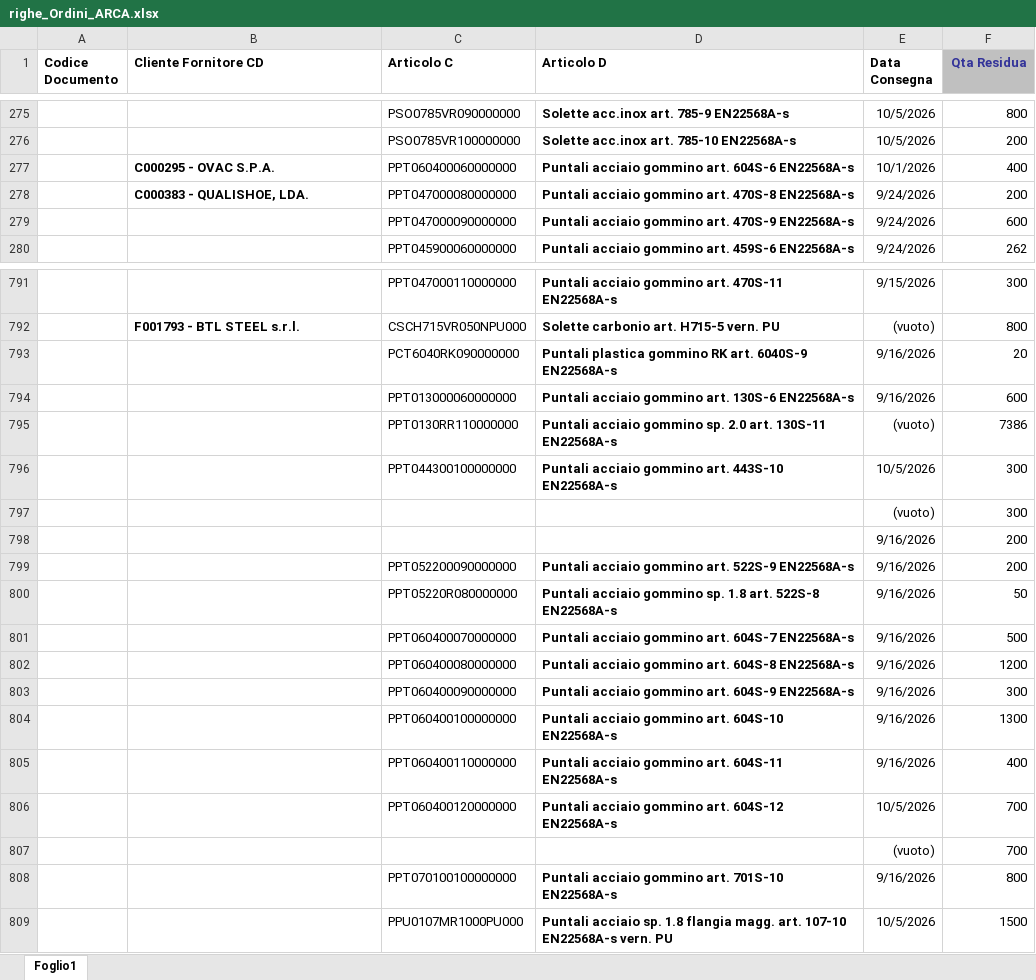
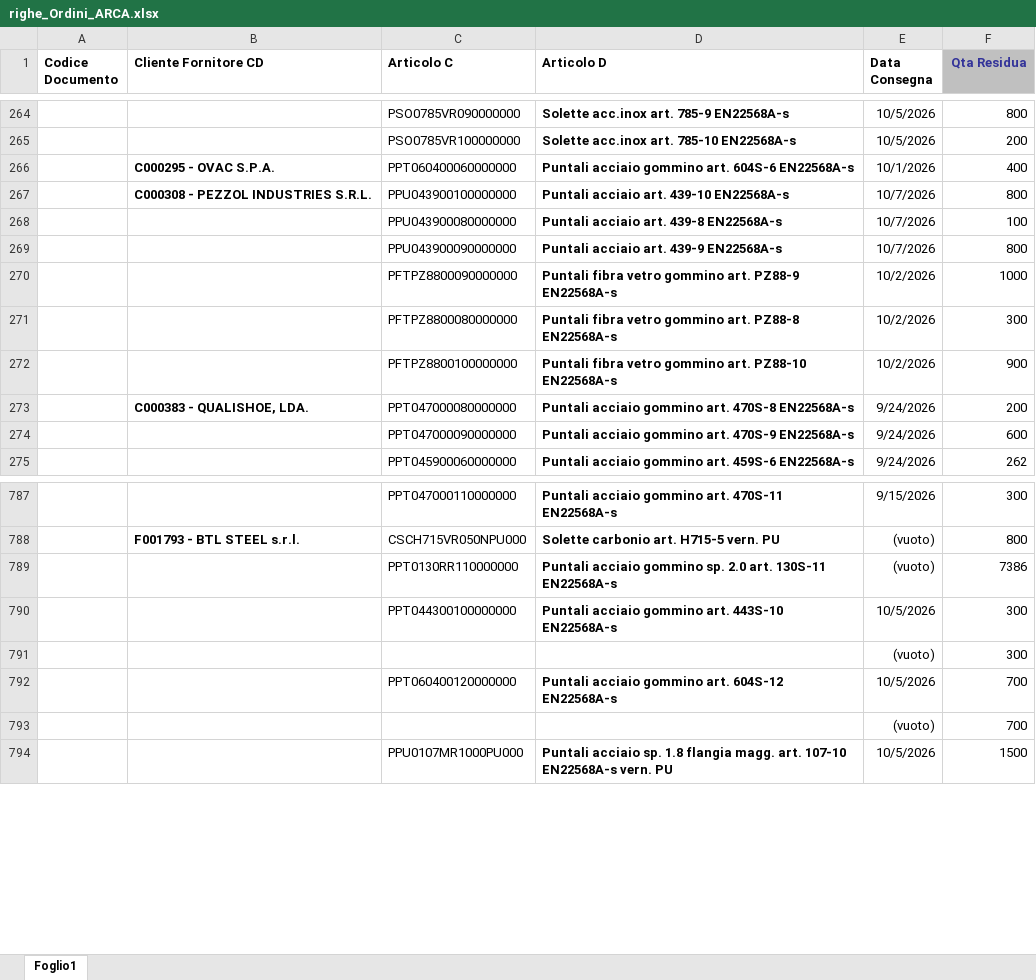
Before and after one commit to denis-safit/SAFiT, an Excel workbook: righe_Ordini_ARCA.xlsx, sheet Foglio1, drawn as a sheet; only a part is shown, gaps mark what is left out; values as stored, in another font and other column widths than the file's, no borders; removed rows and columns are numbered as before the commit, all else as after; the diff covers the shown part only; the diff names each change by its address in the sheet, - before the commit and + after, or states it on an @@ line.

```diff
--- a/righe_Ordini_ARCA.xlsx (sheet Foglio1)
+++ b/righe_Ordini_ARCA.xlsx (sheet Foglio1)
+row 267:  | C000308 - PEZZOL INDUSTRIES S.R.L. | PPU043900100000000 | Puntali acciaio art. 439-10 EN22568A-s | 10/7/2026 | 800
+row 268:  |  | PPU043900080000000 | Puntali acciaio art. 439-8 EN22568A-s | 10/7/2026 | 100
+row 269:  |  | PPU043900090000000 | Puntali acciaio art. 439-9 EN22568A-s | 10/7/2026 | 800
+row 270:  |  | PFTPZ8800090000000 | Puntali fibra vetro gommino art. PZ88-9 EN22568A-s | 10/2/2026 | 1000
+row 271:  |  | PFTPZ8800080000000 | Puntali fibra vetro gommino art. PZ88-8 EN22568A-s | 10/2/2026 | 300
+row 272:  |  | PFTPZ8800100000000 | Puntali fibra vetro gommino art. PZ88-10 EN22568A-s | 10/2/2026 | 900
-row 793:  |  | PCT6040RK090000000 | Puntali plastica gommino RK art. 6040S-9 EN22568A-s | 9/16/2026 | 20
-row 794:  |  | PPT013000060000000 | Puntali acciaio gommino art. 130S-6 EN22568A-s | 9/16/2026 | 600
-row 798:  |  |  |  | 9/16/2026 | 200
-row 799:  |  | PPT052200090000000 | Puntali acciaio gommino art. 522S-9 EN22568A-s | 9/16/2026 | 200
-row 800:  |  | PPT05220R080000000 | Puntali acciaio gommino sp. 1.8 art. 522S-8 EN22568A-s | 9/16/2026 | 50
-row 801:  |  | PPT060400070000000 | Puntali acciaio gommino art. 604S-7 EN22568A-s | 9/16/2026 | 500
-row 802:  |  | PPT060400080000000 | Puntali acciaio gommino art. 604S-8 EN22568A-s | 9/16/2026 | 1200
-row 803:  |  | PPT060400090000000 | Puntali acciaio gommino art. 604S-9 EN22568A-s | 9/16/2026 | 300
-row 804:  |  | PPT060400100000000 | Puntali acciaio gommino art. 604S-10 EN22568A-s | 9/16/2026 | 1300
-row 805:  |  | PPT060400110000000 | Puntali acciaio gommino art. 604S-11 EN22568A-s | 9/16/2026 | 400
-row 808:  |  | PPT070100100000000 | Puntali acciaio gommino art. 701S-10 EN22568A-s | 9/16/2026 | 800
```
Also changed, not shown: 17 added rows, 41 removed rows and 25 edited cells elsewhere in this sheet, Avanzamento_access.xlsx, btl_istruzioni.xlsx, 4 other files.
